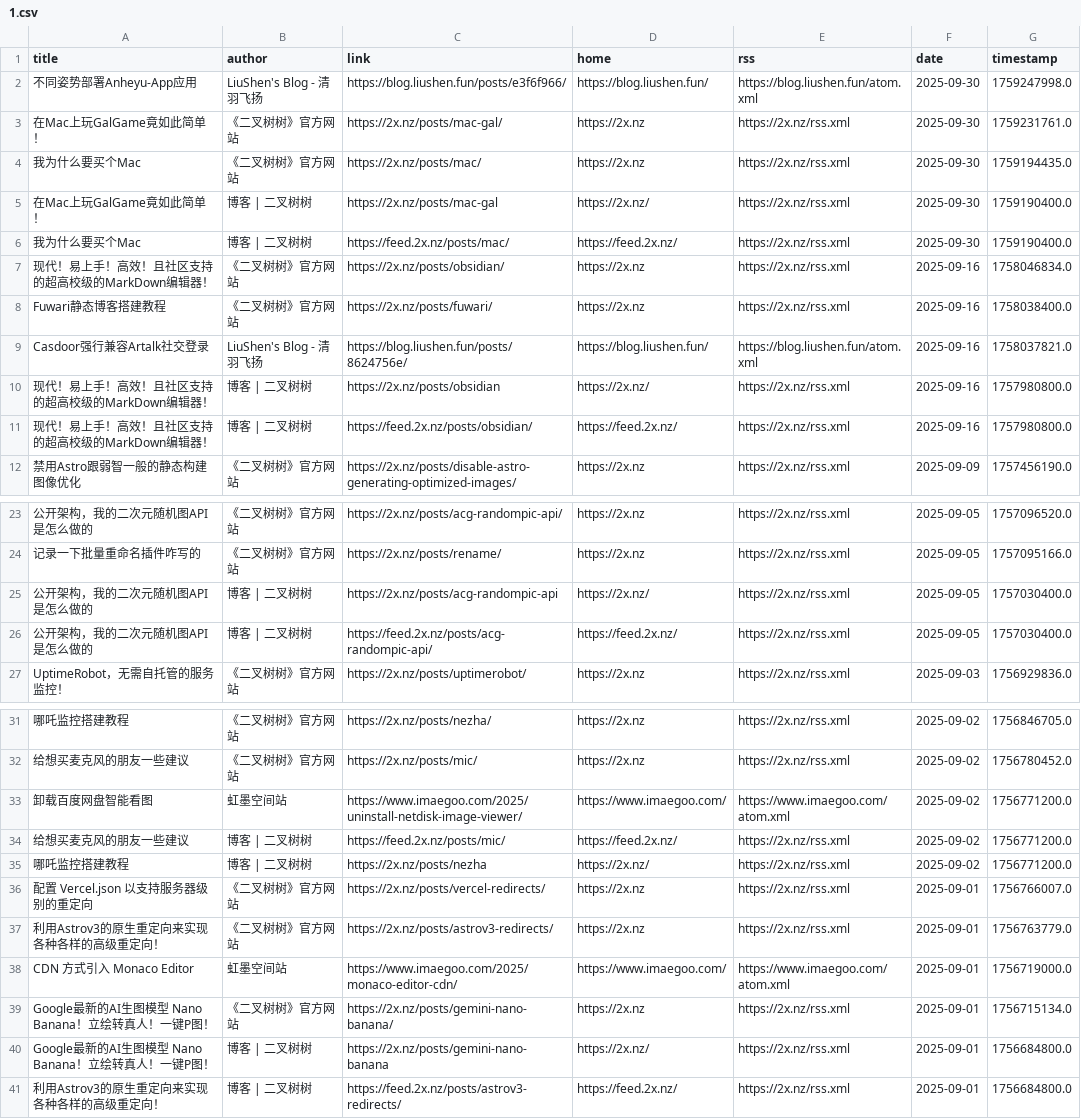
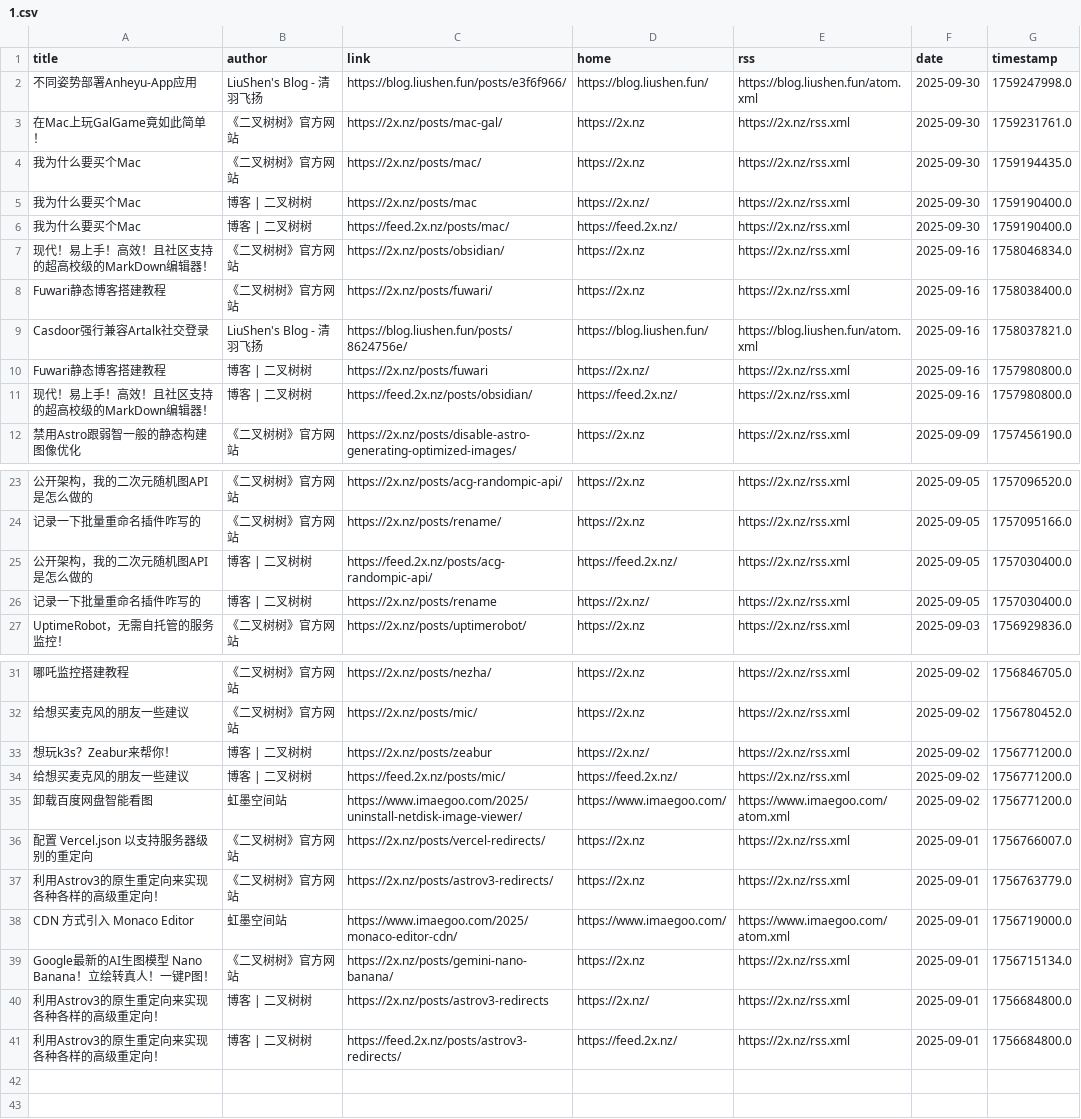
Before and after one commit to Moretti815/rssblog-source, a CSV file: date/202509/1.csv, drawn as a sheet; only a part is shown, gaps mark what is left out; removed rows and columns are numbered as before the commit, all else as after; the diff names each change by its address in the sheet, - before the commit and + after, or states it on an @@ line.

```diff
--- a/date/202509/1.csv
+++ b/date/202509/1.csv
-A5 (title): 在Mac上玩GalGame竟如此简单！
+A5 (title): 我为什么要买个Mac
-C5 (link): https://2x.nz/posts/mac-gal
+C5 (link): https://2x.nz/posts/mac
-A10 (title): 现代！易上手！高效！且社区支持的超高校级的MarkDown编辑器！
+A10 (title): Fuwari静态博客搭建教程
-C10 (link): https://2x.nz/posts/obsidian
+C10 (link): https://2x.nz/posts/fuwari
-row 25: 公开架构，我的二次元随机图API是怎么做的 | 博客 | 二叉树树 | https://2x.nz/posts/acg-randompic-api | https://2x.nz/ | https://2x.nz/rss.xml | 2025-09-05 | 1757030400.0
+row 26: 记录一下批量重命名插件咋写的 | 博客 | 二叉树树 | https://2x.nz/posts/rename | https://2x.nz/ | https://2x.nz/rss.xml | 2025-09-05 | 1757030400.0
+row 33: 想玩k3s？Zeabur来帮你！ | 博客 | 二叉树树 | https://2x.nz/posts/zeabur | https://2x.nz/ | https://2x.nz/rss.xml | 2025-09-02 | 1756771200.0
-row 35: 哪吒监控搭建教程 | 博客 | 二叉树树 | https://2x.nz/posts/nezha | https://2x.nz/ | https://2x.nz/rss.xml | 2025-09-02 | 1756771200.0
-A40 (title): Google最新的AI生图模型 Nano Banana！立绘转真人！一键P图！
+A40 (title): 利用Astrov3的原生重定向来实现各种各样的高级重定向！
-C40 (link): https://2x.nz/posts/gemini-nano-banana
+C40 (link): https://2x.nz/posts/astrov3-redirects
```
Also changed, not shown: all/12.csv, date/202607/1.csv, 44 other files.
